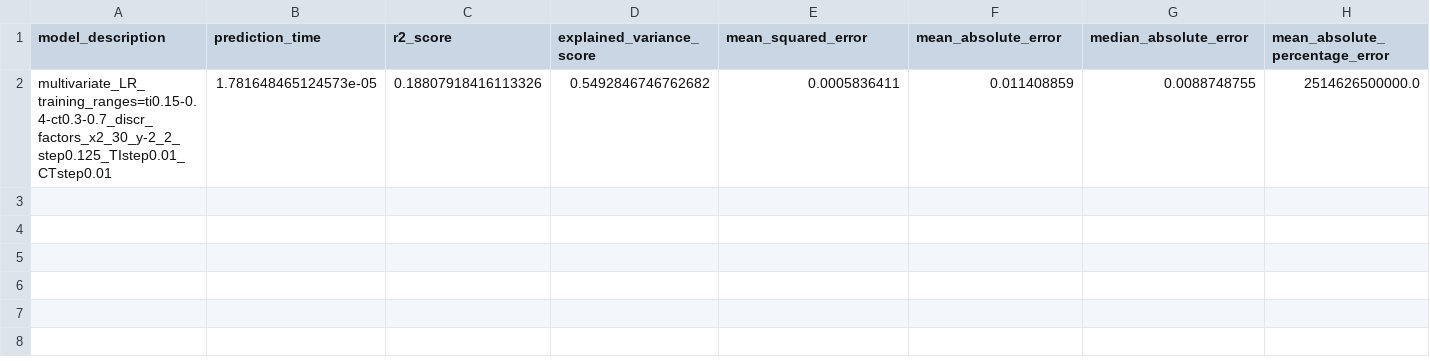
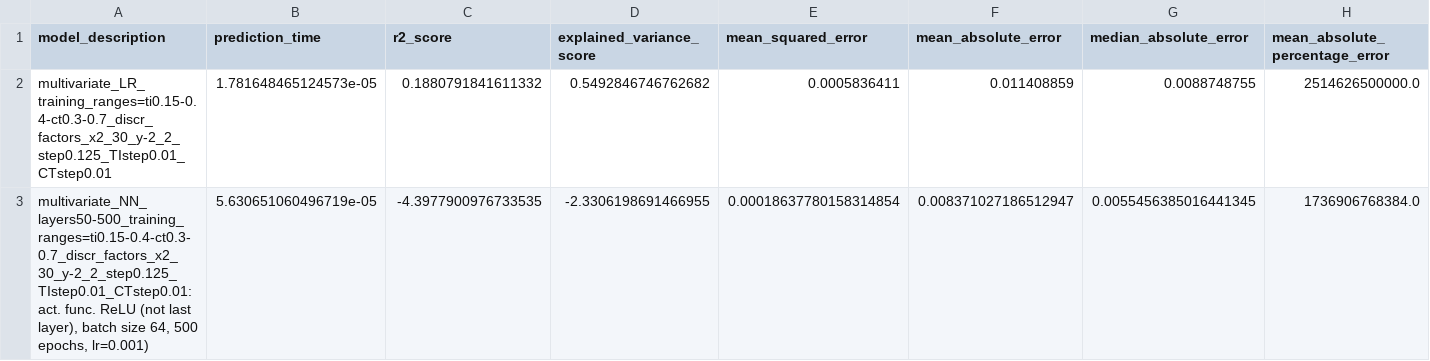
Before and after one commit to NiccoloMorabito/Ainslie-surrogate, a CSV file: metrics/final results/testset_results.csv, drawn as a sheet; only a part is shown; rows hold the shown columns only; the diff names each change by its address in the sheet, - before the commit and + after, or states it on an @@ line.

```diff
--- a/metrics/final results/testset_results.csv
+++ b/metrics/final results/testset_results.csv
-C2 (r2_score): 0.18807918416113326
+C2 (r2_score): 0.1880791841611332
+row 3: multivariate_NN_layers50-500_training_ranges=ti0.15-0.4-ct0.3-0.7_discr_factors_x2_30_y-2_2_step0.125_TIstep0.01_CTstep0.01: act. func. ReLU (not last layer), batch size 64, 500 epochs, lr=0.001) | 5.630651060496719e-05 | -4.3977900976733535 | -2.3306198691466955 | 0.00018637780158314854 | 0.008371027186512947 | 0.0055456385016441345 | 1736906768384.0
```
Also changed, not shown: metrics/final results/trainset_results.csv, 3 other files.
